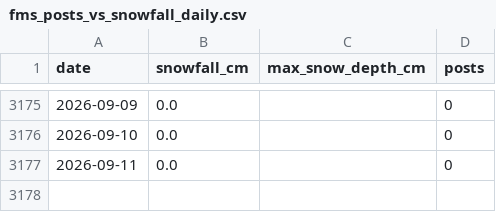
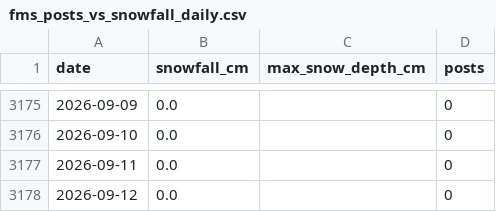
Before and after one commit to 98wrvgxrn9-ctrl/aomori-snow-tracker, a CSV file: data/processed/fms/fms_posts_vs_snowfall_daily.csv, drawn as a sheet; only a part is shown, gaps mark what is left out; the diff names each change by its address in the sheet, - before the commit and + after, or states it on an @@ line.

```diff
--- a/data/processed/fms/fms_posts_vs_snowfall_daily.csv
+++ b/data/processed/fms/fms_posts_vs_snowfall_daily.csv
+row 3178: 2026-09-12 | 0.0 |  | 0
```
Also changed, not shown: data/processed/fms/aomori_snowfall_daily.csv, data/raw/fms/by_prefecture/aomori_snowfall_daily.csv, 1 other file.
